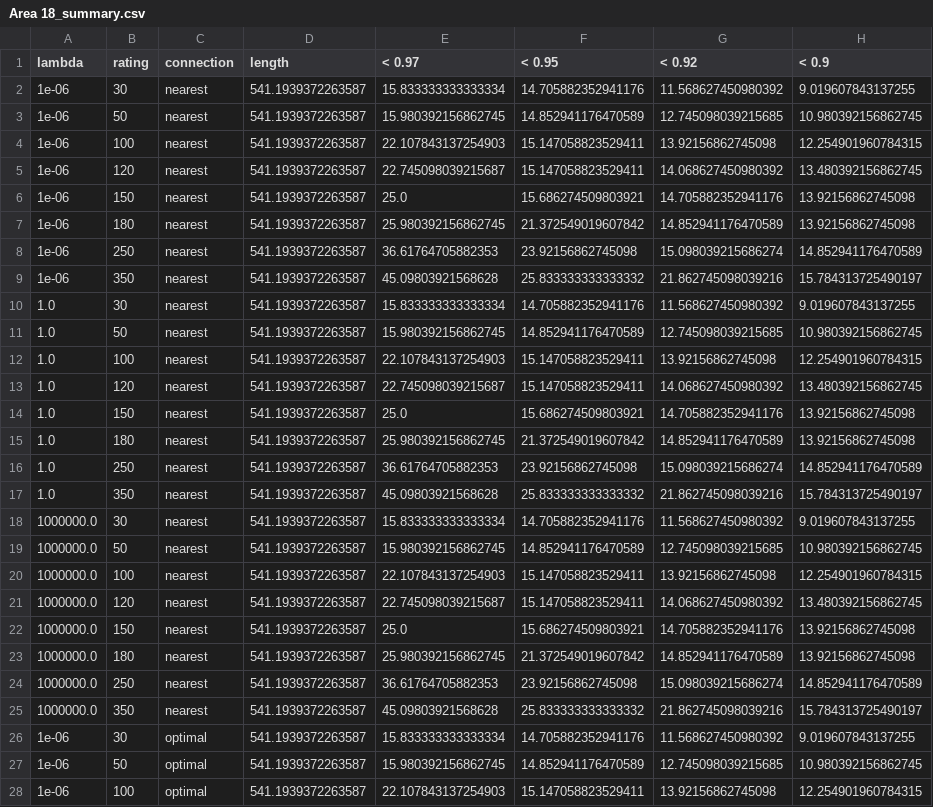
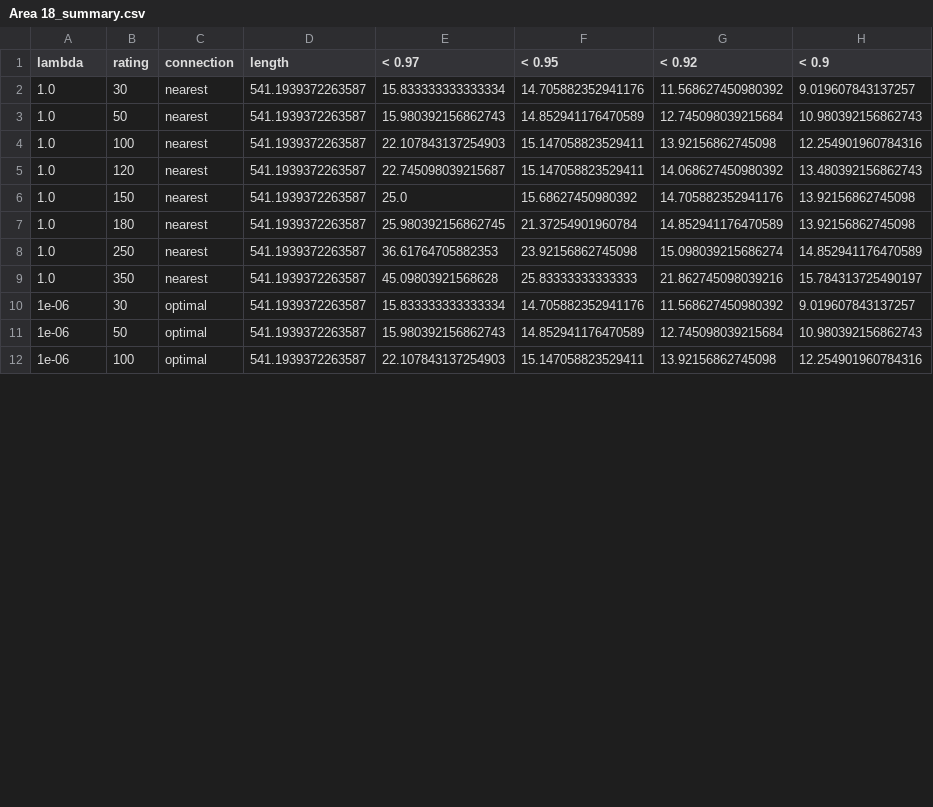
Before and after one commit to rounak-meyur/evcs-place, a CSV file: out/script/Area 18_summary.csv, drawn as a sheet; only a part is shown; the diff covers the shown part only.

```diff
--- a/out/script/Area 18_summary.csv
+++ b/out/script/Area 18_summary.csv
@@ -1,28 +1,12 @@
 lambda,rating,connection,length,< 0.97,< 0.95,< 0.92,< 0.9
-1e-06,30,nearest,541.1939372263587,15.833333333333334,14.705882352941176,11.568627450980392,9.019607843137255
-1e-06,50,nearest,541.1939372263587,15.980392156862745,14.852941176470589,12.745098039215685,10.980392156862745
-1e-06,100,nearest,541.1939372263587,22.107843137254903,15.147058823529411,13.92156862745098,12.254901960784315
-1e-06,120,nearest,541.1939372263587,22.745098039215687,15.147058823529411,14.068627450980392,13.480392156862745
-1e-06,150,nearest,541.1939372263587,25.0,15.686274509803921,14.705882352941176,13.92156862745098
-1e-06,180,nearest,541.1939372263587,25.980392156862745,21.372549019607842,14.852941176470589,13.92156862745098
-1e-06,250,nearest,541.1939372263587,36.61764705882353,23.92156862745098,15.098039215686274,14.852941176470589
-1e-06,350,nearest,541.1939372263587,45.09803921568628,25.833333333333332,21.862745098039216,15.784313725490197
-1.0,30,nearest,541.1939372263587,15.833333333333334,14.705882352941176,11.568627450980392,9.019607843137255
-1.0,50,nearest,541.1939372263587,15.980392156862745,14.852941176470589,12.745098039215685,10.980392156862745
-1.0,100,nearest,541.1939372263587,22.107843137254903,15.147058823529411,13.92156862745098,12.254901960784315
-1.0,120,nearest,541.1939372263587,22.745098039215687,15.147058823529411,14.068627450980392,13.480392156862745
-1.0,150,nearest,541.1939372263587,25.0,15.686274509803921,14.705882352941176,13.92156862745098
-1.0,180,nearest,541.1939372263587,25.980392156862745,21.372549019607842,14.852941176470589,13.92156862745098
+1.0,30,nearest,541.1939372263587,15.833333333333334,14.705882352941176,11.568627450980392,9.019607843137257
+1.0,50,nearest,541.1939372263587,15.980392156862743,14.852941176470589,12.745098039215684,10.980392156862743
+1.0,100,nearest,541.1939372263587,22.107843137254903,15.147058823529411,13.92156862745098,12.254901960784316
+1.0,120,nearest,541.1939372263587,22.745098039215687,15.147058823529411,14.068627450980392,13.480392156862743
+1.0,150,nearest,541.1939372263587,25.0,15.68627450980392,14.705882352941176,13.92156862745098
+1.0,180,nearest,541.1939372263587,25.980392156862745,21.37254901960784,14.852941176470589,13.92156862745098
 1.0,250,nearest,541.1939372263587,36.61764705882353,23.92156862745098,15.098039215686274,14.852941176470589
-1.0,350,nearest,541.1939372263587,45.09803921568628,25.833333333333332,21.862745098039216,15.784313725490197
-1000000.0,30,nearest,541.1939372263587,15.833333333333334,14.705882352941176,11.568627450980392,9.019607843137255
-1000000.0,50,nearest,541.1939372263587,15.980392156862745,14.852941176470589,12.745098039215685,10.980392156862745
-1000000.0,100,nearest,541.1939372263587,22.107843137254903,15.147058823529411,13.92156862745098,12.254901960784315
-1000000.0,120,nearest,541.1939372263587,22.745098039215687,15.147058823529411,14.068627450980392,13.480392156862745
-1000000.0,150,nearest,541.1939372263587,25.0,15.686274509803921,14.705882352941176,13.92156862745098
-1000000.0,180,nearest,541.1939372263587,25.980392156862745,21.372549019607842,14.852941176470589,13.92156862745098
-1000000.0,250,nearest,541.1939372263587,36.61764705882353,23.92156862745098,15.098039215686274,14.852941176470589
-1000000.0,350,nearest,541.1939372263587,45.09803921568628,25.833333333333332,21.862745098039216,15.784313725490197
-1e-06,30,optimal,541.1939372263587,15.833333333333334,14.705882352941176,11.568627450980392,9.019607843137255
-1e-06,50,optimal,541.1939372263587,15.980392156862745,14.852941176470589,12.745098039215685,10.980392156862745
-1e-06,100,optimal,541.1939372263587,22.107843137254903,15.147058823529411,13.92156862745098,12.254901960784315
+1.0,350,nearest,541.1939372263587,45.09803921568628,25.83333333333333,21.862745098039216,15.784313725490197
+1e-06,30,optimal,541.1939372263587,15.833333333333334,14.705882352941176,11.568627450980392,9.019607843137257
+1e-06,50,optimal,541.1939372263587,15.980392156862743,14.852941176470589,12.745098039215684,10.980392156862743
+1e-06,100,optimal,541.1939372263587,22.107843137254903,15.147058823529411,13.92156862745098,12.254901960784316
```
Also changed, not shown: 25 edited cells elsewhere in this file, out/script/Area 12_summary.csv, out/script/Area 15_summary.csv, 14 other files.
